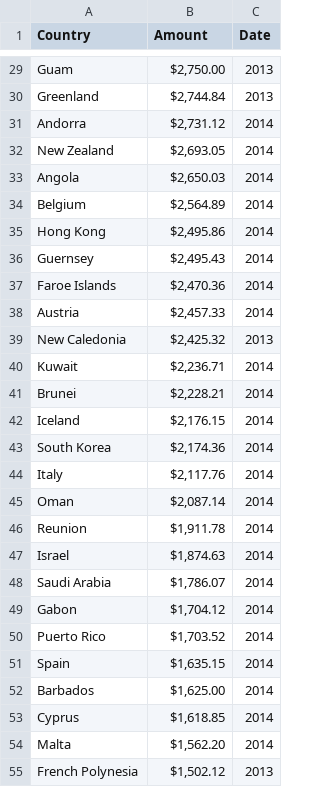
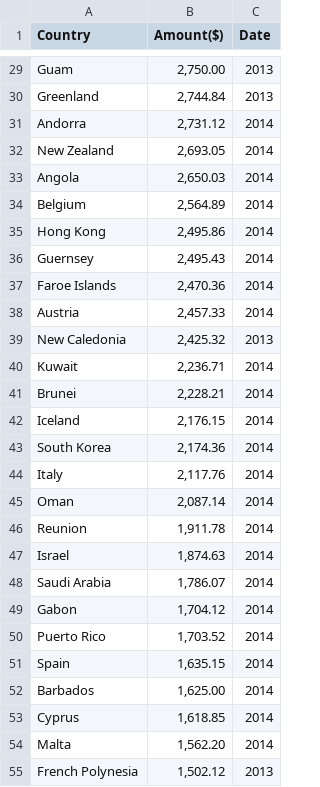
Before and after one commit to xtrdnrmnd/Fririd, a CSV file: data/Salary_avg.csv, drawn as a sheet; only a part is shown, gaps mark what is left out; the diff covers the shown part only.

```diff
--- a/data/Salary_avg.csv
+++ b/data/Salary_avg.csv
@@ -1 +1 @@
-Country,Amount,Date
+Country,Amount($),Date
@@ -29,27 +29,27 @@ Country,Amount,Date
-"Guam","$2,750.00",2013
-"Greenland","$2,744.84",2013
-"Andorra","$2,731.12",2014
-"New Zealand","$2,693.05",2014
-"Angola","$2,650.03",2014
-"Belgium","$2,564.89",2014
-"Hong Kong","$2,495.86",2014
-"Guernsey","$2,495.43",2014
-"Faroe Islands","$2,470.36",2014
-"Austria","$2,457.33",2014
-"New Caledonia","$2,425.32",2013
-"Kuwait","$2,236.71",2014
-"Brunei","$2,228.21",2014
-"Iceland","$2,176.15",2014
-"South Korea","$2,174.36",2014
-"Italy","$2,117.76",2014
-"Oman","$2,087.14",2014
-"Reunion","$1,911.78",2014
-"Israel","$1,874.63",2014
-"Saudi Arabia","$1,786.07",2014
-"Gabon","$1,704.12",2014
-"Puerto Rico","$1,703.52",2014
-"Spain","$1,635.15",2014
-"Barbados","$1,625.00",2014
-"Cyprus","$1,618.85",2014
-"Malta","$1,562.20",2014
-"French Polynesia","$1,502.12",2013
+"Guam","2,750.00",2013
+"Greenland","2,744.84",2013
+"Andorra","2,731.12",2014
+"New Zealand","2,693.05",2014
+"Angola","2,650.03",2014
+"Belgium","2,564.89",2014
+"Hong Kong","2,495.86",2014
+"Guernsey","2,495.43",2014
+"Faroe Islands","2,470.36",2014
+"Austria","2,457.33",2014
+"New Caledonia","2,425.32",2013
+"Kuwait","2,236.71",2014
+"Brunei","2,228.21",2014
+"Iceland","2,176.15",2014
+"South Korea","2,174.36",2014
+"Italy","2,117.76",2014
+"Oman","2,087.14",2014
+"Reunion","1,911.78",2014
+"Israel","1,874.63",2014
+"Saudi Arabia","1,786.07",2014
+"Gabon","1,704.12",2014
+"Puerto Rico","1,703.52",2014
+"Spain","1,635.15",2014
+"Barbados","1,625.00",2014
+"Cyprus","1,618.85",2014
+"Malta","1,562.20",2014
+"French Polynesia","1,502.12",2013
```
Also changed, not shown: 1 added row, 1 removed row and 148 edited cells elsewhere in this file, 7 other files.
